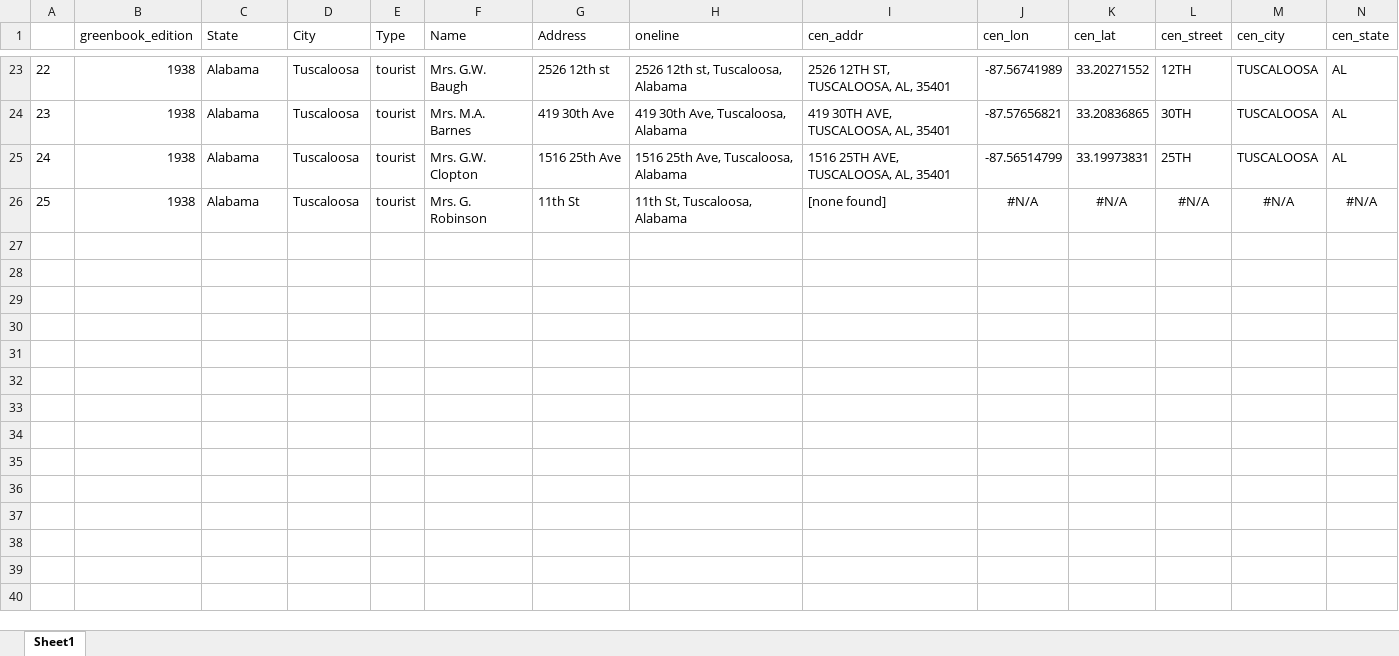
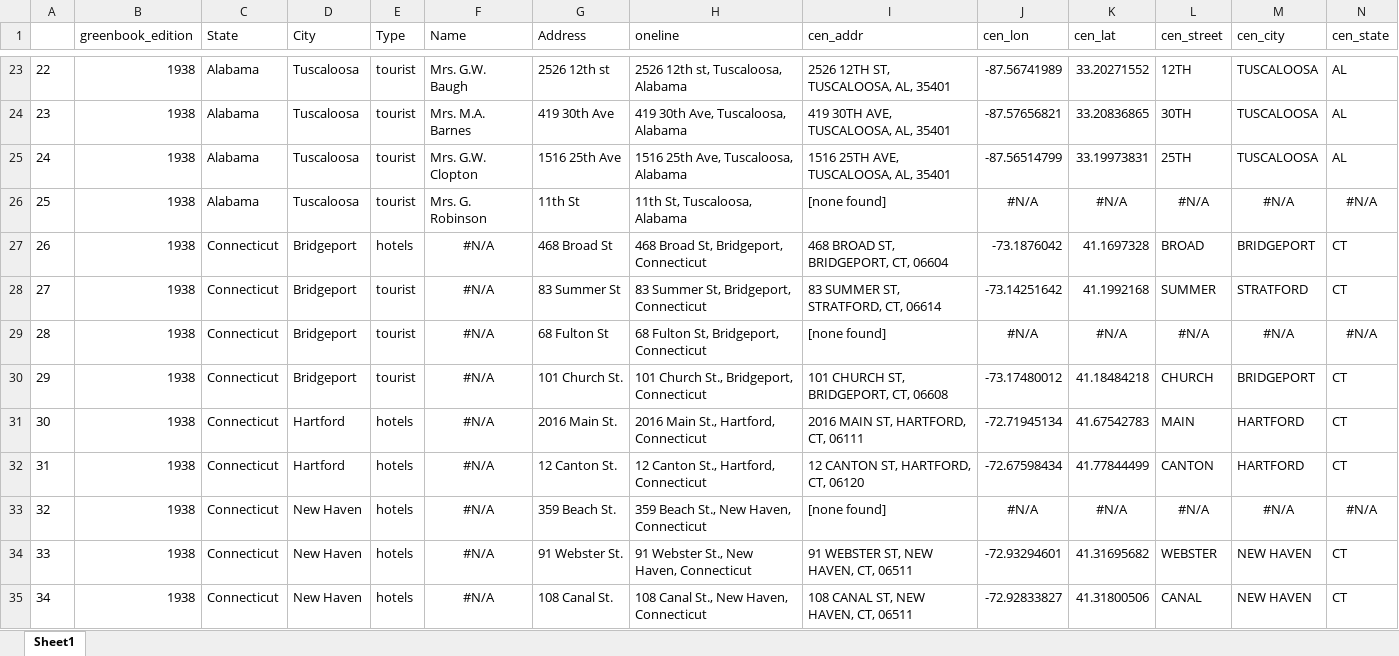
Before and after one commit to benda18/mapping_greenbook, an Excel workbook: data/greenbook_addresses.xlsx, sheet Sheet1, drawn as a sheet; only a part is shown, gaps mark what is left out; values as stored, in another font and other column widths than the file's, no borders; rows hold the shown columns only; the diff names each change by its address in the sheet, - before the commit and + after, or states it on an @@ line.

```diff
--- a/data/greenbook_addresses.xlsx (sheet Sheet1)
+++ b/data/greenbook_addresses.xlsx (sheet Sheet1)
+row 27: 26 | 1938 | Connecticut | Bridgeport | hotels | #N/A | 468 Broad St | 468 Broad St, Bridgeport, Connecticut | 468 BROAD ST, BRIDGEPORT, CT, 06604 | -73.1876042 | 41.1697328 | BROAD | BRIDGEPORT | CT
+row 28: 27 | 1938 | Connecticut | Bridgeport | tourist | #N/A | 83 Summer St | 83 Summer St, Bridgeport, Connecticut | 83 SUMMER ST, STRATFORD, CT, 06614 | -73.14251642 | 41.1992168 | SUMMER | STRATFORD | CT
+row 29: 28 | 1938 | Connecticut | Bridgeport | tourist | #N/A | 68 Fulton St | 68 Fulton St, Bridgeport, Connecticut | [none found] | #N/A | #N/A | #N/A | #N/A | #N/A
+row 30: 29 | 1938 | Connecticut | Bridgeport | tourist | #N/A | 101 Church St. | 101 Church St., Bridgeport, Connecticut | 101 CHURCH ST, BRIDGEPORT, CT, 06608 | -73.17480012 | 41.18484218 | CHURCH | BRIDGEPORT | CT
+row 31: 30 | 1938 | Connecticut | Hartford | hotels | #N/A | 2016 Main St. | 2016 Main St., Hartford, Connecticut | 2016 MAIN ST, HARTFORD, CT, 06111 | -72.71945134 | 41.67542783 | MAIN | HARTFORD | CT
+row 32: 31 | 1938 | Connecticut | Hartford | hotels | #N/A | 12 Canton St. | 12 Canton St., Hartford, Connecticut | 12 CANTON ST, HARTFORD, CT, 06120 | -72.67598434 | 41.77844499 | CANTON | HARTFORD | CT
+row 33: 32 | 1938 | Connecticut | New Haven | hotels | #N/A | 359 Beach St. | 359 Beach St., New Haven, Connecticut | [none found] | #N/A | #N/A | #N/A | #N/A | #N/A
+row 34: 33 | 1938 | Connecticut | New Haven | hotels | #N/A | 91 Webster St. | 91 Webster St., New Haven, Connecticut | 91 WEBSTER ST, NEW HAVEN, CT, 06511 | -72.93294601 | 41.31695682 | WEBSTER | NEW HAVEN | CT
+row 35: 34 | 1938 | Connecticut | New Haven | hotels | #N/A | 108 Canal St. | 108 Canal St., New Haven, Connecticut | 108 CANAL ST, NEW HAVEN, CT, 06511 | -72.92833827 | 41.31800506 | CANAL | NEW HAVEN | CT
```
Also changed, not shown: 8 other files.
